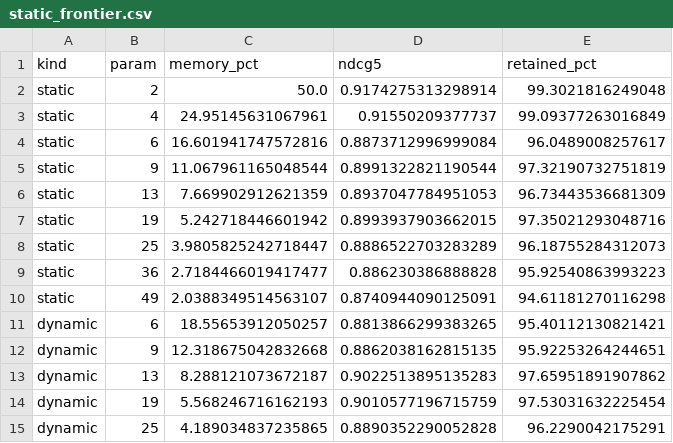
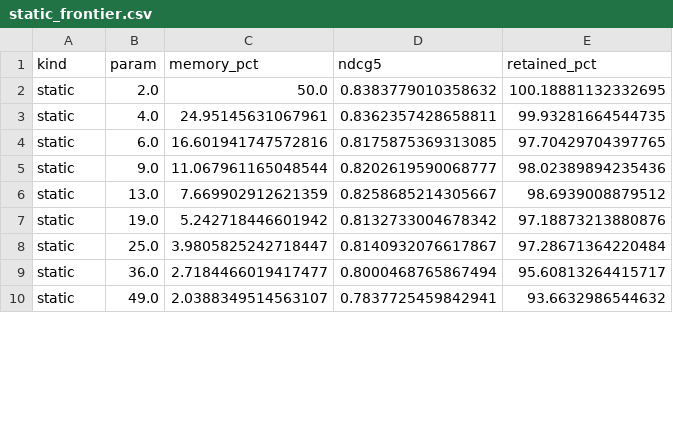
Before and after one commit to msohailse/Static-vs-Dynamic-Token-Merging-for-Visual-Document-Retrieval, a CSV file: results/static_frontier.csv, drawn as a sheet; only a part is shown; the diff covers the shown part only.

```diff
--- a/results/static_frontier.csv
+++ b/results/static_frontier.csv
@@ -1,15 +1,10 @@
 kind,param,memory_pct,ndcg5,retained_pct
-static,2,50.0,0.9174275313298914,99.3021816249048
-static,4,24.95145631067961,0.91550209377737,99.09377263016849
-static,6,16.601941747572816,0.8873712996999084,96.0489008257617
-static,9,11.067961165048544,0.8991322821190544,97.32190732751819
-static,13,7.669902912621359,0.8937047784951053,96.73443536681309
-static,19,5.242718446601942,0.8993937903662015,97.35021293048716
-static,25,3.9805825242718447,0.8886522703283289,96.18755284312073
-static,36,2.7184466019417477,0.886230386888828,95.92540863993223
-static,49,2.0388349514563107,0.8740944090125091,94.61181270116298
-dynamic,6,18.55653912050257,0.8813866299383265,95.40112130821421
-dynamic,9,12.318675042832668,0.8862038162815135,95.92253264244651
-dynamic,13,8.288121073672187,0.9022513895135283,97.65951891907862
-dynamic,19,5.568246716162193,0.9010577196715759,97.53031632225454
-dynamic,25,4.189034837235865,0.8890352290052828,96.2290042175291
+static,2.0,50.0,0.8383779010358632,100.18881132332695
+static,4.0,24.95145631067961,0.8362357428658811,99.93281664544735
+static,6.0,16.601941747572816,0.8175875369313085,97.70429704397765
+static,9.0,11.067961165048544,0.8202619590068777,98.02389894235436
+static,13.0,7.669902912621359,0.8258685214305667,98.6939008879512
+static,19.0,5.242718446601942,0.8132733004678342,97.18873213880876
+static,25.0,3.9805825242718447,0.8140932076617867,97.28671364220484
+static,36.0,2.7184466019417477,0.8000468765867494,95.60813264415717
+static,49.0,2.0388349514563107,0.7837725459842941,93.6632986544632
```
Also changed, not shown: 10 added rows elsewhere in this file, results/benchmark_A_pages.csv, results/benchmark_A_per_dataset.csv, 17 other files.
